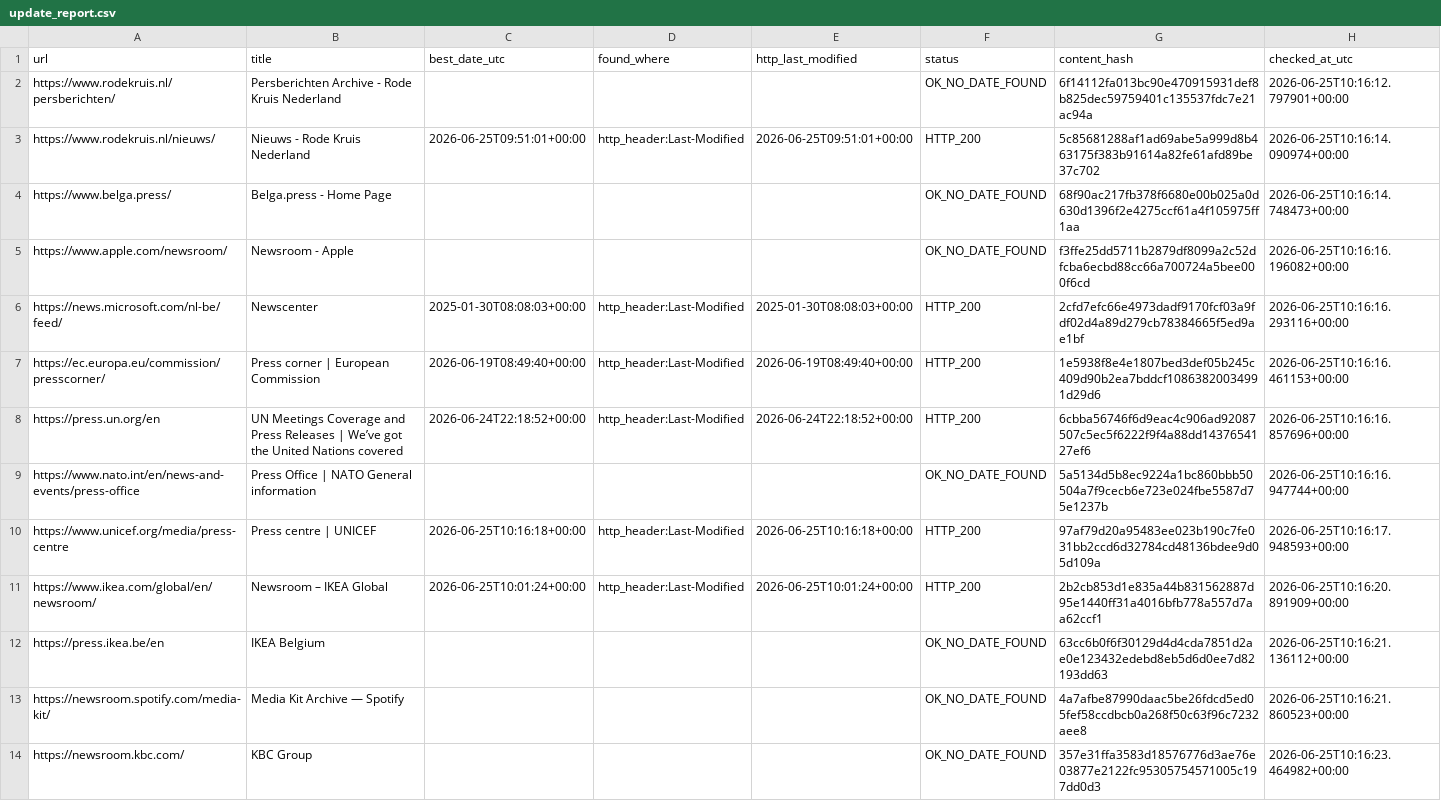
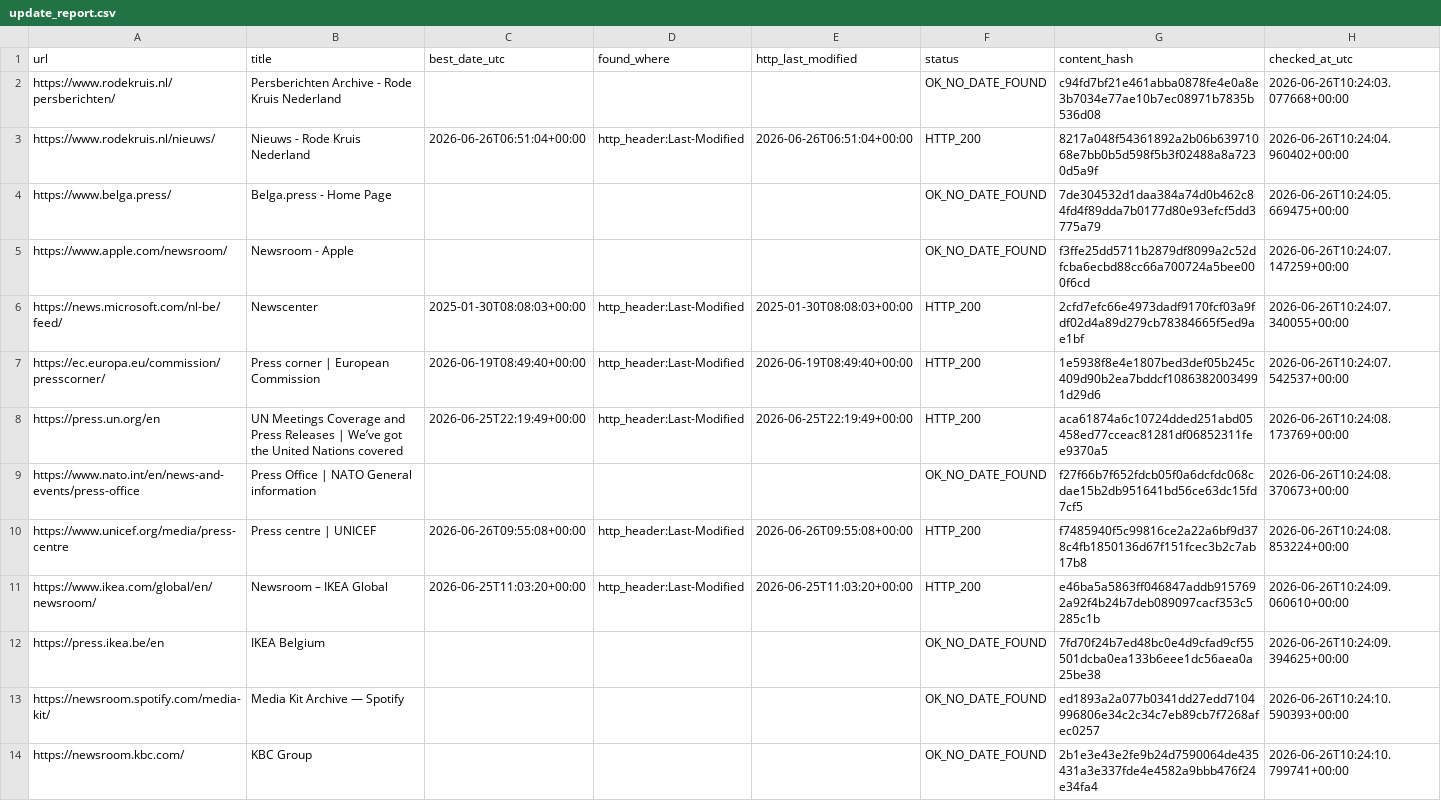
Before and after one commit to yonike2005-cell/Update-checker, a CSV file: output/update_report.csv, drawn as a sheet; only a part is shown; the diff covers the shown part only.

```diff
--- a/output/update_report.csv
+++ b/output/update_report.csv
@@ -1,14 +1,14 @@
 url,title,best_date_utc,found_where,http_last_modified,status,content_hash,checked_at_utc
-https://www.rodekruis.nl/persberichten/,Persberichten Archive - Rode Kruis Nederland,,,,OK_NO_DATE_FOUND,6f14112fa013bc90e470915931def8b825dec59759401c135537fdc7e21ac94a,2026-06-25T10:16:12.797901+00:00
-https://www.rodekruis.nl/nieuws/,Nieuws - Rode Kruis Nederland,2026-06-25T09:51:01+00:00,http_header:Last-Modified,2026-06-25T09:51:01+00:00,HTTP_200,5c85681288af1ad69abe5a999d8b463175f383b91614a82fe61afd89be37c702,2026-06-25T10:16:14.090974+00:00
-https://www.belga.press/,Belga.press - Home Page,,,,OK_NO_DATE_FOUND,68f90ac217fb378f6680e00b025a0d630d1396f2e4275ccf61a4f105975ff1aa,2026-06-25T10:16:14.748473+00:00
-https://www.apple.com/newsroom/,Newsroom - Apple,,,,OK_NO_DATE_FOUND,f3ffe25dd5711b2879df8099a2c52dfcba6ecbd88cc66a700724a5bee000f6cd,2026-06-25T10:16:16.196082+00:00
-https://news.microsoft.com/nl-be/feed/,Newscenter,2025-01-30T08:08:03+00:00,http_header:Last-Modified,2025-01-30T08:08:03+00:00,HTTP_200,2cfd7efc66e4973dadf9170fcf03a9fdf02d4a89d279cb78384665f5ed9ae1bf,2026-06-25T10:16:16.293116+00:00
-https://ec.europa.eu/commission/presscorner/,Press corner | European Commission,2026-06-19T08:49:40+00:00,http_header:Last-Modified,2026-06-19T08:49:40+00:00,HTTP_200,1e5938f8e4e1807bed3def05b245c409d90b2ea7bddcf10863820034991d29d6,2026-06-25T10:16:16.461153+00:00
-https://press.un.org/en,UN Meetings Coverage and Press Releases | We’ve got the United Nations covered,2026-06-24T22:18:52+00:00,http_header:Last-Modified,2026-06-24T22:18:52+00:00,HTTP_200,6cbba56746f6d9eac4c906ad92087507c5ec5f6222f9f4a88dd1437654127ef6,2026-06-25T10:16:16.857696+00:00
-https://www.nato.int/en/news-and-events/press-office,Press Office | NATO General information,,,,OK_NO_DATE_FOUND,5a5134d5b8ec9224a1bc860bbb50504a7f9cecb6e723e024fbe5587d75e1237b,2026-06-25T10:16:16.947744+00:00
-https://www.unicef.org/media/press-centre,Press centre | UNICEF,2026-06-25T10:16:18+00:00,http_header:Last-Modified,2026-06-25T10:16:18+00:00,HTTP_200,97af79d20a95483ee023b190c7fe031bb2ccd6d32784cd48136bdee9d05d109a,2026-06-25T10:16:17.948593+00:00
-https://www.ikea.com/global/en/newsroom/,Newsroom – IKEA Global,2026-06-25T10:01:24+00:00,http_header:Last-Modified,2026-06-25T10:01:24+00:00,HTTP_200,2b2cb853d1e835a44b831562887d95e1440ff31a4016bfb778a557d7aa62ccf1,2026-06-25T10:16:20.891909+00:00
-https://press.ikea.be/en,IKEA Belgium,,,,OK_NO_DATE_FOUND,63cc6b0f6f30129d4d4cda7851d2ae0e123432edebd8eb5d6d0ee7d82193dd63,2026-06-25T10:16:21.136112+00:00
-https://newsroom.spotify.com/media-kit/,Media Kit Archive — Spotify,,,,OK_NO_DATE_FOUND,4a7afbe87990daac5be26fdcd5ed05fef58ccdbcb0a268f50c63f96c7232aee8,2026-06-25T10:16:21.860523+00:00
-https://newsroom.kbc.com/,KBC Group,,,,OK_NO_DATE_FOUND,357e31ffa3583d18576776d3ae76e03877e2122fc95305754571005c197dd0d3,2026-06-25T10:16:23.464982+00:00
+https://www.rodekruis.nl/persberichten/,Persberichten Archive - Rode Kruis Nederland,,,,OK_NO_DATE_FOUND,c94fd7bf21e461abba0878fe4e0a8e3b7034e77ae10b7ec08971b7835b536d08,2026-06-26T10:24:03.077668+00:00
+https://www.rodekruis.nl/nieuws/,Nieuws - Rode Kruis Nederland,2026-06-26T06:51:04+00:00,http_header:Last-Modified,2026-06-26T06:51:04+00:00,HTTP_200,8217a048f54361892a2b06b63971068e7bb0b5d598f5b3f02488a8a7230d5a9f,2026-06-26T10:24:04.960402+00:00
+https://www.belga.press/,Belga.press - Home Page,,,,OK_NO_DATE_FOUND,7de304532d1daa384a74d0b462c84fd4f89dda7b0177d80e93efcf5dd3775a79,2026-06-26T10:24:05.669475+00:00
+https://www.apple.com/newsroom/,Newsroom - Apple,,,,OK_NO_DATE_FOUND,f3ffe25dd5711b2879df8099a2c52dfcba6ecbd88cc66a700724a5bee000f6cd,2026-06-26T10:24:07.147259+00:00
+https://news.microsoft.com/nl-be/feed/,Newscenter,2025-01-30T08:08:03+00:00,http_header:Last-Modified,2025-01-30T08:08:03+00:00,HTTP_200,2cfd7efc66e4973dadf9170fcf03a9fdf02d4a89d279cb78384665f5ed9ae1bf,2026-06-26T10:24:07.340055+00:00
+https://ec.europa.eu/commission/presscorner/,Press corner | European Commission,2026-06-19T08:49:40+00:00,http_header:Last-Modified,2026-06-19T08:49:40+00:00,HTTP_200,1e5938f8e4e1807bed3def05b245c409d90b2ea7bddcf10863820034991d29d6,2026-06-26T10:24:07.542537+00:00
+https://press.un.org/en,UN Meetings Coverage and Press Releases | We’ve got the United Nations covered,2026-06-25T22:19:49+00:00,http_header:Last-Modified,2026-06-25T22:19:49+00:00,HTTP_200,aca61874a6c10724dded251abd05458ed77cceac81281df06852311fee9370a5,2026-06-26T10:24:08.173769+00:00
+https://www.nato.int/en/news-and-events/press-office,Press Office | NATO General information,,,,OK_NO_DATE_FOUND,f27f66b7f652fdcb05f0a6dcfdc068cdae15b2db951641bd56ce63dc15fd7cf5,2026-06-26T10:24:08.370673+00:00
+https://www.unicef.org/media/press-centre,Press centre | UNICEF,2026-06-26T09:55:08+00:00,http_header:Last-Modified,2026-06-26T09:55:08+00:00,HTTP_200,f7485940f5c99816ce2a22a6bf9d378c4fb1850136d67f151fcec3b2c7ab17b8,2026-06-26T10:24:08.853224+00:00
+https://www.ikea.com/global/en/newsroom/,Newsroom – IKEA Global,2026-06-25T11:03:20+00:00,http_header:Last-Modified,2026-06-25T11:03:20+00:00,HTTP_200,e46ba5a5863ff046847addb9157692a92f4b24b7deb089097cacf353c5285c1b,2026-06-26T10:24:09.060610+00:00
+https://press.ikea.be/en,IKEA Belgium,,,,OK_NO_DATE_FOUND,7fd70f24b7ed48bc0e4d9cfad9cf55501dcba0ea133b6eee1dc56aea0a25be38,2026-06-26T10:24:09.394625+00:00
+https://newsroom.spotify.com/media-kit/,Media Kit Archive — Spotify,,,,OK_NO_DATE_FOUND,ed1893a2a077b0341dd27edd7104996806e34c2c34c7eb89cb7f7268afec0257,2026-06-26T10:24:10.590393+00:00
+https://newsroom.kbc.com/,KBC Group,,,,OK_NO_DATE_FOUND,2b1e3e43e2fe9b24d7590064de435431a3e337fde4e4582a9bbb476f24e34fa4,2026-06-26T10:24:10.799741+00:00
```
Also changed, not shown: 7 edited cells elsewhere in this file.
